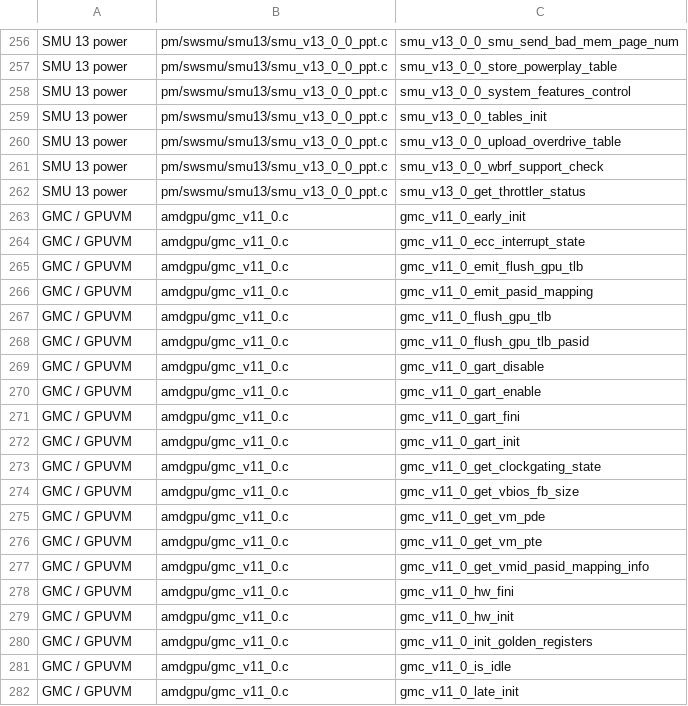
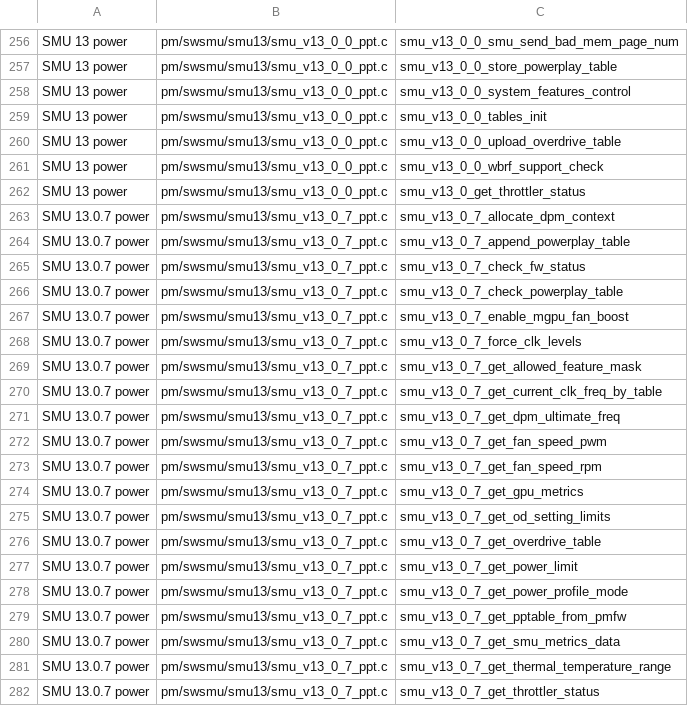
Before and after one commit to libo0118/RDNA3-Hackintosh, a TSV file: tools/progress/amdgpu-index.tsv, drawn as a sheet; only a part is shown, gaps mark what is left out; the shorter side is filled out with more unchanged rows; the diff covers the shown part only.

Commit message:
Port Navi33 SMU13.0.7 bootstrap with isolated firmware ABI
Add version-specific table setup, feature/DPM initialization and telemetry without decoding Navi33 through the Navi32 ABI. Preserve SCPM ownership, propagate DCN321 clock-read errors, and keep unsupported controls explicit. Test both generations and unknown telemetry publication. RX7600XT device binding remains disabled pending the remaining display/graphics work and real hardware validation.

```diff
--- a/tools/progress/amdgpu-index.tsv
+++ b/tools/progress/amdgpu-index.tsv
@@ -262 +262,21 @@ SMU 13 power	pm/swsmu/smu13/smu_v13_0_0_ppt.c	smu_v13_0_0_wbrf_support_check
 SMU 13 power	pm/swsmu/smu13/smu_v13_0_0_ppt.c	smu_v13_0_get_throttler_status
+SMU 13.0.7 power	pm/swsmu/smu13/smu_v13_0_7_ppt.c	smu_v13_0_7_allocate_dpm_context
+SMU 13.0.7 power	pm/swsmu/smu13/smu_v13_0_7_ppt.c	smu_v13_0_7_append_powerplay_table
+SMU 13.0.7 power	pm/swsmu/smu13/smu_v13_0_7_ppt.c	smu_v13_0_7_check_fw_status
+SMU 13.0.7 power	pm/swsmu/smu13/smu_v13_0_7_ppt.c	smu_v13_0_7_check_powerplay_table
+SMU 13.0.7 power	pm/swsmu/smu13/smu_v13_0_7_ppt.c	smu_v13_0_7_enable_mgpu_fan_boost
+SMU 13.0.7 power	pm/swsmu/smu13/smu_v13_0_7_ppt.c	smu_v13_0_7_force_clk_levels
+SMU 13.0.7 power	pm/swsmu/smu13/smu_v13_0_7_ppt.c	smu_v13_0_7_get_allowed_feature_mask
+SMU 13.0.7 power	pm/swsmu/smu13/smu_v13_0_7_ppt.c	smu_v13_0_7_get_current_clk_freq_by_table
+SMU 13.0.7 power	pm/swsmu/smu13/smu_v13_0_7_ppt.c	smu_v13_0_7_get_dpm_ultimate_freq
+SMU 13.0.7 power	pm/swsmu/smu13/smu_v13_0_7_ppt.c	smu_v13_0_7_get_fan_speed_pwm
+SMU 13.0.7 power	pm/swsmu/smu13/smu_v13_0_7_ppt.c	smu_v13_0_7_get_fan_speed_rpm
+SMU 13.0.7 power	pm/swsmu/smu13/smu_v13_0_7_ppt.c	smu_v13_0_7_get_gpu_metrics
+SMU 13.0.7 power	pm/swsmu/smu13/smu_v13_0_7_ppt.c	smu_v13_0_7_get_od_setting_limits
+SMU 13.0.7 power	pm/swsmu/smu13/smu_v13_0_7_ppt.c	smu_v13_0_7_get_overdrive_table
+SMU 13.0.7 power	pm/swsmu/smu13/smu_v13_0_7_ppt.c	smu_v13_0_7_get_power_limit
+SMU 13.0.7 power	pm/swsmu/smu13/smu_v13_0_7_ppt.c	smu_v13_0_7_get_power_profile_mode
+SMU 13.0.7 power	pm/swsmu/smu13/smu_v13_0_7_ppt.c	smu_v13_0_7_get_pptable_from_pmfw
+SMU 13.0.7 power	pm/swsmu/smu13/smu_v13_0_7_ppt.c	smu_v13_0_7_get_smu_metrics_data
+SMU 13.0.7 power	pm/swsmu/smu13/smu_v13_0_7_ppt.c	smu_v13_0_7_get_thermal_temperature_range
+SMU 13.0.7 power	pm/swsmu/smu13/smu_v13_0_7_ppt.c	smu_v13_0_7_get_throttler_status
```
Also changed, not shown: 22 added rows elsewhere in this file, 40 other files.
